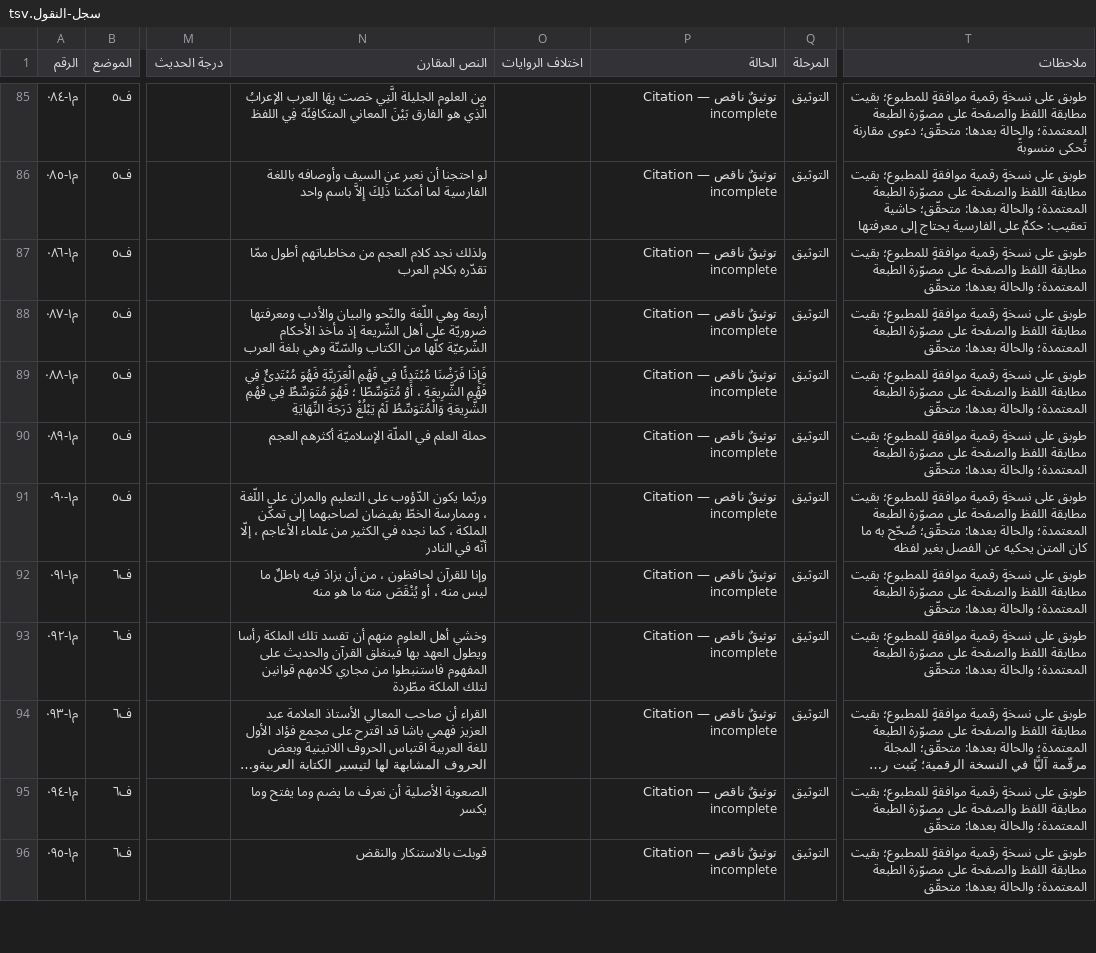
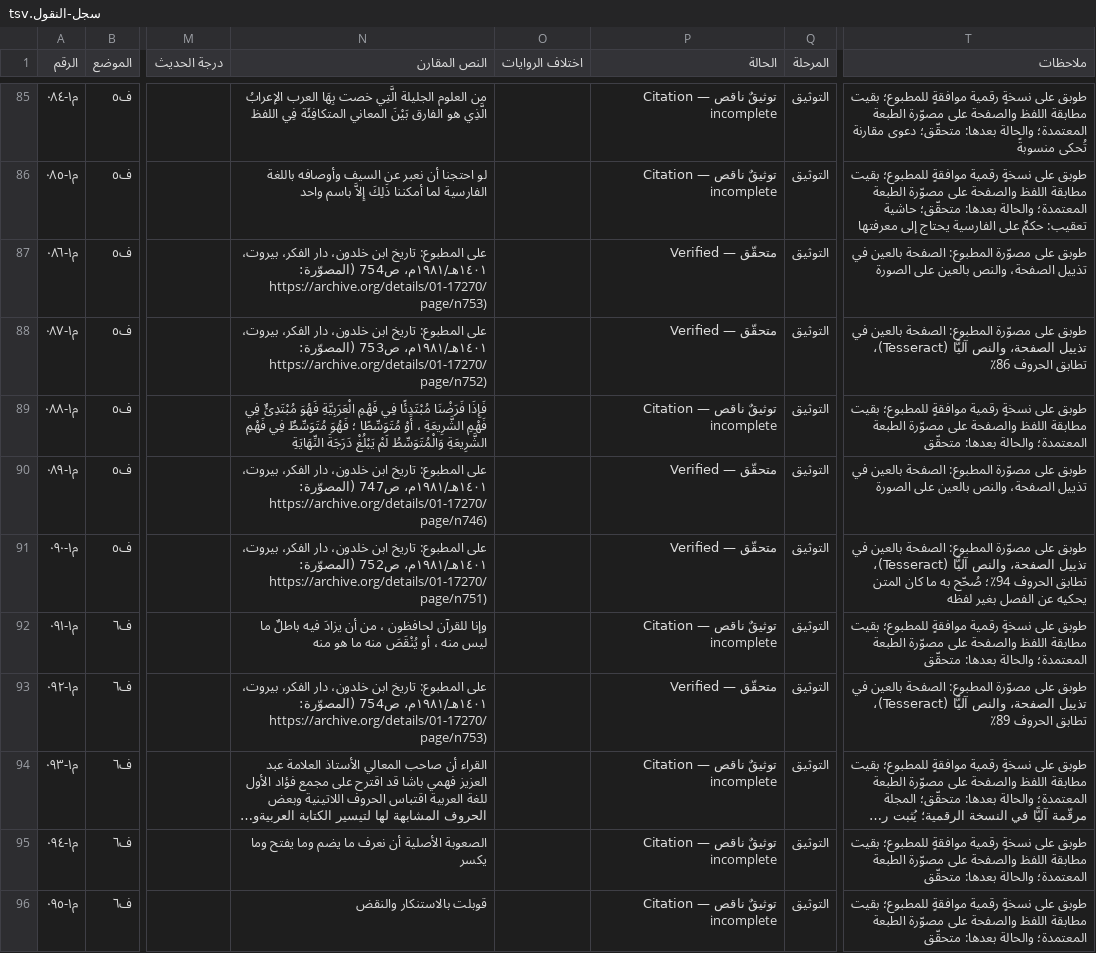
Before and after one commit to ahmadsulaimiy1/My-books, a TSV file: books/sinaat-al-mutakallim/book/_production/التحقيق/سجل-النقول.tsv, drawn as a sheet; only a part is shown, gaps mark what is left out; long unchanged cells end in …; the diff covers the shown part only; the diff names each change by its address in the sheet, - before the commit and + after, or states it on an @@ line.

```diff
--- a/books/sinaat-al-mutakallim/book/_production/التحقيق/سجل-النقول.tsv
+++ b/books/sinaat-al-mutakallim/book/_production/التحقيق/سجل-النقول.tsv
-N87 (النص المقارن): ولذلك نجد كلام العجم من مخاطباتهم أطول ممّا تقدّره بكلام العرب
+N87 (النص المقارن): على المطبوع: تاريخ ابن خلدون، دار الفكر، بيروت، ١٤٠١هـ/١٩٨١م، ص754 (المصوّرة: https://archive.org/details/01-17270/page/n753)
-P87:P88 (الحالة): توثيقٌ ناقص — Citation incomplete
+P87:P88 (الحالة): متحقّق — Verified
-T87 (ملاحظات): طوبق على نسخةٍ رقمية موافقةٍ للمطبوع؛ بقيت مطابقة اللفظ والصفحة على مصوّرة الطبعة المعتمدة؛ والحالة بعدها: متحقّق
+T87 (ملاحظات): طوبق على مصوّرة المطبوع: الصفحة بالعين في تذييل الصفحة، والنص بالعين على الصورة
-N88 (النص المقارن): أربعة وهي اللّغة والنّحو والبيان والأدب ومعرفتها ضروريّة على أهل الشّريعة إذ مأخذ الأحكام الشّرعيّة كلّها من الكتاب والسّنّة وهي بلغة العرب
+N88 (النص المقارن): على المطبوع: تاريخ ابن خلدون، دار الفكر، بيروت، ١٤٠١هـ/١٩٨١م، ص753 (المصوّرة: https://archive.org/details/01-17270/page/n752)
-T88 (ملاحظات): طوبق على نسخةٍ رقمية موافقةٍ للمطبوع؛ بقيت مطابقة اللفظ والصفحة على مصوّرة الطبعة المعتمدة؛ والحالة بعدها: متحقّق
+T88 (ملاحظات): طوبق على مصوّرة المطبوع: الصفحة بالعين في تذييل الصفحة، والنص آليًّا (Tesseract)، تطابق الحروف 86٪
-N90 (النص المقارن): حملة العلم في الملّة الإسلاميّة أكثرهم العجم
+N90 (النص المقارن): على المطبوع: تاريخ ابن خلدون، دار الفكر، بيروت، ١٤٠١هـ/١٩٨١م، ص747 (المصوّرة: https://archive.org/details/01-17270/page/n746)
-P90:P91 (الحالة): توثيقٌ ناقص — Citation incomplete
+P90:P91 (الحالة): متحقّق — Verified
-T90 (ملاحظات): طوبق على نسخةٍ رقمية موافقةٍ للمطبوع؛ بقيت مطابقة اللفظ والصفحة على مصوّرة الطبعة المعتمدة؛ والحالة بعدها: متحقّق
+T90 (ملاحظات): طوبق على مصوّرة المطبوع: الصفحة بالعين في تذييل الصفحة، والنص بالعين على الصورة
-N91 (النص المقارن): وربّما يكون الدّؤوب على التعليم والمران على اللّغة ، وممارسة الخطّ يفيضان لصاحبهما إلى تمكّن الملكة ، كما نجده في الكثير من علماء الأعاجم ، إلّا أنّه في النادر
+N91 (النص المقارن): على المطبوع: تاريخ ابن خلدون، دار الفكر، بيروت، ١٤٠١هـ/١٩٨١م، ص752 (المصوّرة: https://archive.org/details/01-17270/page/n751)
-T91 (ملاحظات): طوبق على نسخةٍ رقمية موافقةٍ للمطبوع؛ بقيت مطابقة اللفظ والصفحة على مصوّرة الطبعة المعتمدة؛ والحالة بعدها: متحقّق؛ صُحّح به…
+T91 (ملاحظات): طوبق على مصوّرة المطبوع: الصفحة بالعين في تذييل الصفحة، والنص آليًّا (Tesseract)، تطابق الحروف 94٪؛ صُحّح به…
-N93 (النص المقارن): وخشي أهل العلوم منهم أن تفسد تلك الملكة رأسا ويطول العهد بها فينغلق القرآن والحديث على المفهوم فاستنبطوا من مجاري كلامهم قوانين لتلك الملكة مطّردة
+N93 (النص المقارن): على المطبوع: تاريخ ابن خلدون، دار الفكر، بيروت، ١٤٠١هـ/١٩٨١م، ص754 (المصوّرة: https://archive.org/details/01-17270/page/n753)
-P93 (الحالة): توثيقٌ ناقص — Citation incomplete
+P93 (الحالة): متحقّق — Verified
-T93 (ملاحظات): طوبق على نسخةٍ رقمية موافقةٍ للمطبوع؛ بقيت مطابقة اللفظ والصفحة على مصوّرة الطبعة المعتمدة؛ والحالة بعدها: متحقّق
+T93 (ملاحظات): طوبق على مصوّرة المطبوع: الصفحة بالعين في تذييل الصفحة، والنص آليًّا (Tesseract)، تطابق الحروف 89٪
```
Also changed, not shown: 81 edited cells elsewhere in this file, 42 other files.
